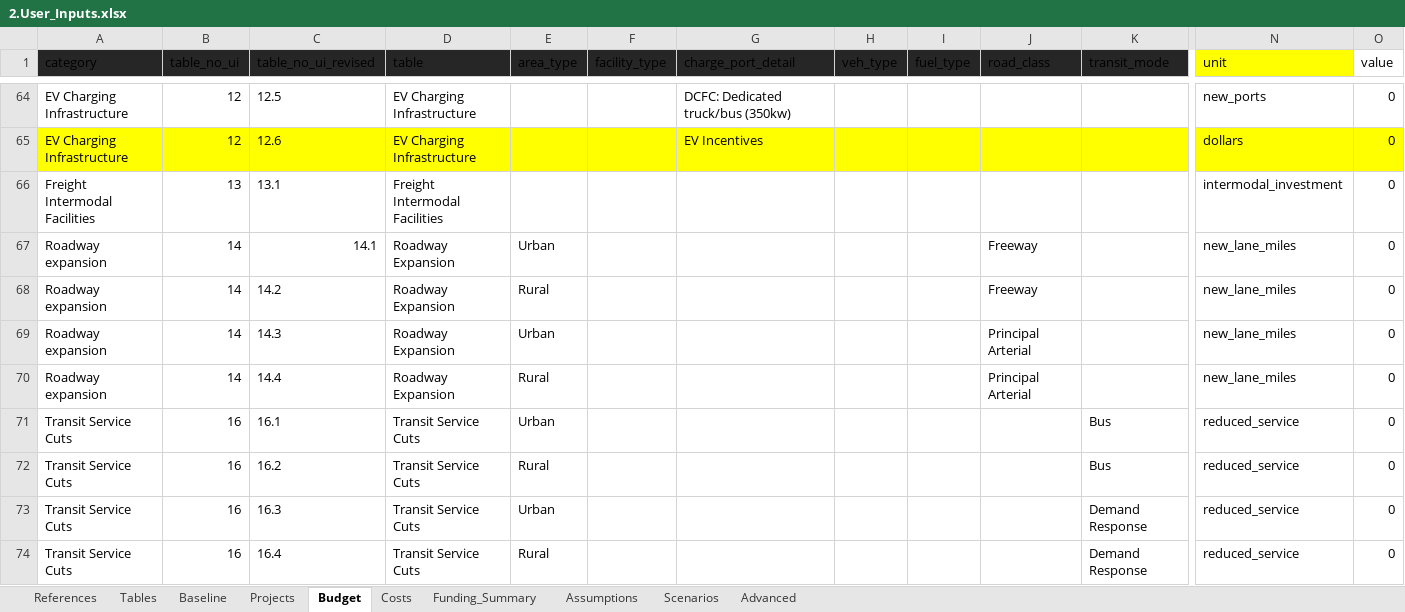
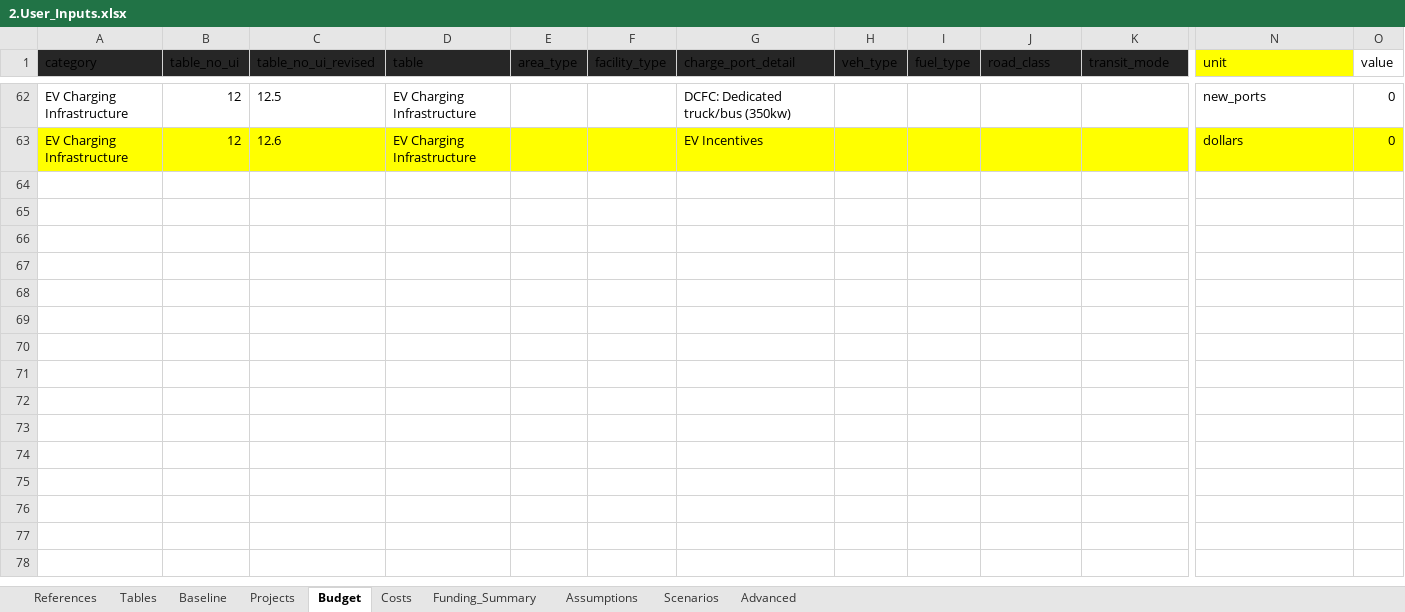
Before and after one commit to camsys/TEACART, an Excel workbook: data/2.User_Inputs.xlsx, sheet Budget, drawn as a sheet; only a part is shown, gaps mark what is left out; values as stored, in another font and other column widths than the file's, no borders; table styles not drawn; rows hold the shown columns only; the diff covers the shown part only; the diff names each change by its address in the sheet, - before the commit and + after, or states it on an @@ line.

Commit message:
Fill Budget code

```diff
--- a/data/2.User_Inputs.xlsx (sheet Budget)
+++ b/data/2.User_Inputs.xlsx (sheet Budget)
@@ row 66 hidden: Freight Intermodal Facilities | 13 | 13.1 | Freight Intermodal Facilities |  |  |  |  |  |  |  | intermodal_investment | 0 @@
@@ row 67 hidden: Roadway expansion | 14 | 14.1 | Roadway Expansion | Urban |  |  |  |  | Freeway |  | new_lane_miles | 0 @@
@@ row 68 hidden: Roadway expansion | 14 | 14.2 | Roadway Expansion | Rural |  |  |  |  | Freeway |  | new_lane_miles | 0 @@
@@ row 69 hidden: Roadway expansion | 14 | 14.3 | Roadway Expansion | Urban |  |  |  |  | Principal Arterial |  | new_lane_miles | 0 @@
@@ row 70 hidden: Roadway expansion | 14 | 14.4 | Roadway Expansion | Rural |  |  |  |  | Principal Arterial |  | new_lane_miles | 0 @@
@@ row 71 hidden: Transit Service Cuts | 16 | 16.1 | Transit Service Cuts | Urban |  |  |  |  |  | Bus | reduced_service | 0 @@
@@ row 72 hidden: Transit Service Cuts | 16 | 16.2 | Transit Service Cuts | Rural |  |  |  |  |  | Bus | reduced_service | 0 @@
@@ row 73 hidden: Transit Service Cuts | 16 | 16.3 | Transit Service Cuts | Urban |  |  |  |  |  | Demand Response | reduced_service | 0 @@
@@ row 74 hidden: Transit Service Cuts | 16 | 16.4 | Transit Service Cuts | Rural |  |  |  |  |  | Demand Response | reduced_service | 0 @@
```
Also changed, not shown: 10 removed rows and 57 hidden or unhidden rows elsewhere in this sheet, sheet Projects, hidden cells, 2 other files.
